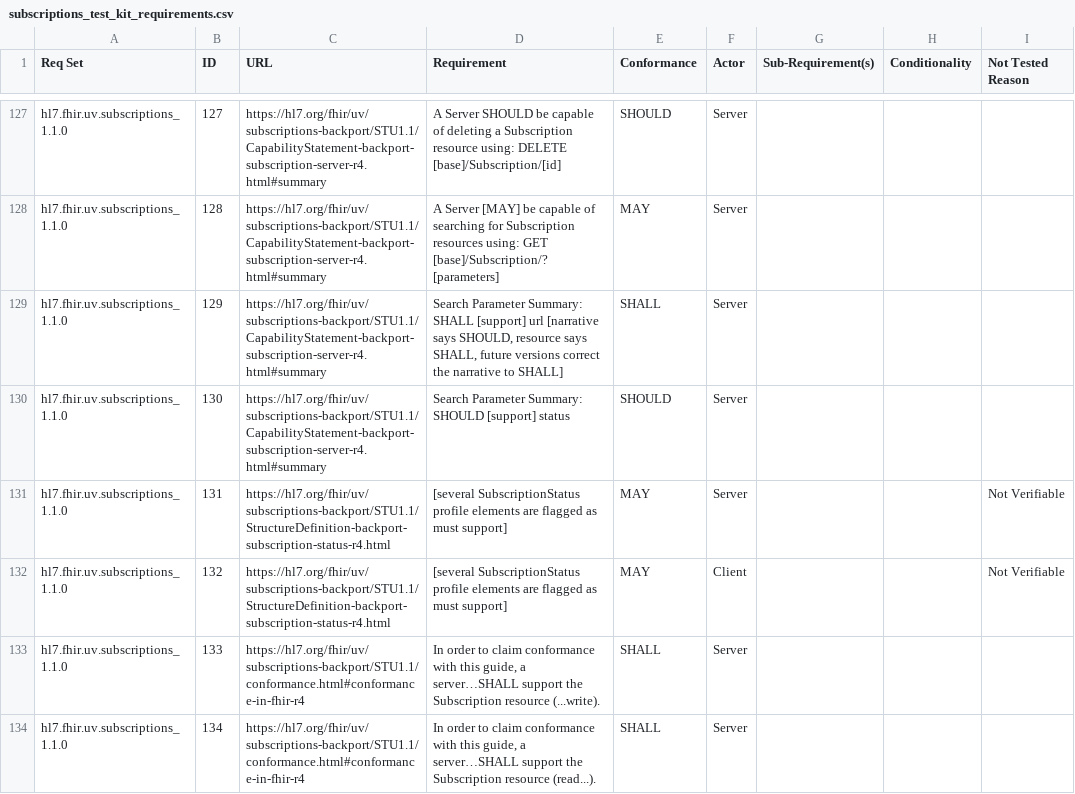
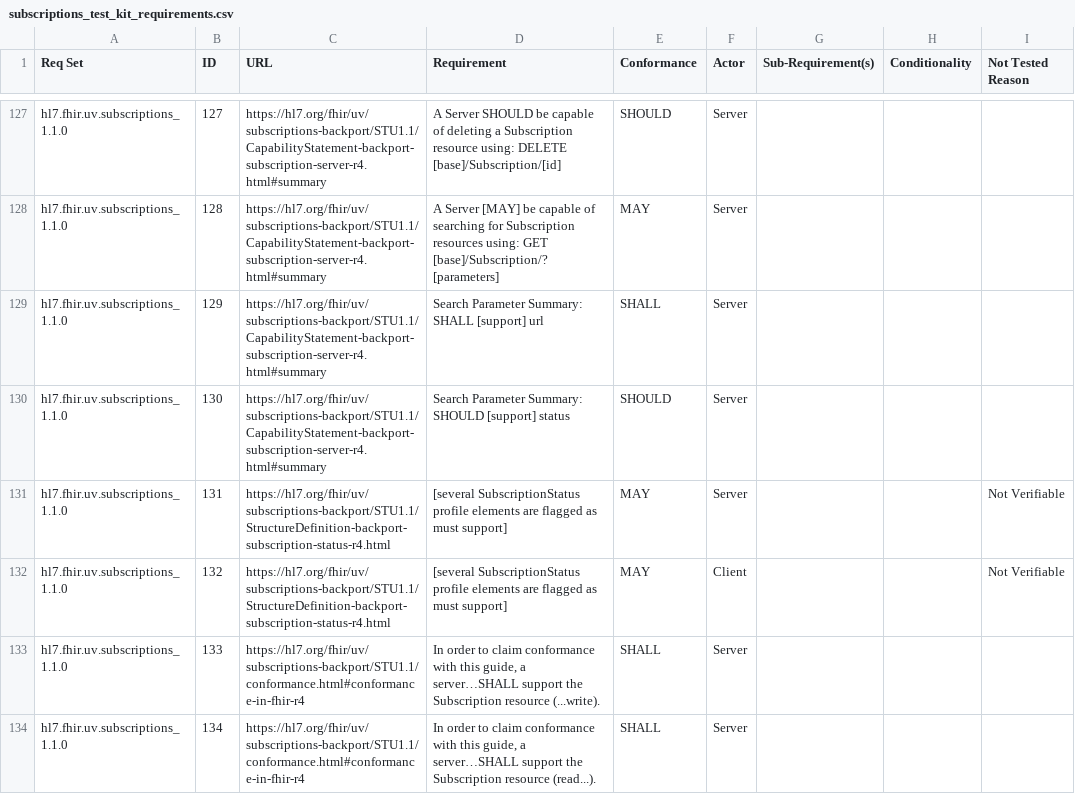
Before and after one commit to inferno-framework/subscriptions-test-kit, a CSV file: lib/subscriptions_test_kit/requirements/subscriptions_test_kit_requirements.csv, drawn as a sheet; only a part is shown, gaps mark what is left out; the diff names each change by its address in the sheet, - before the commit and + after, or states it on an @@ line.

Commit message:
fix export

```diff
--- a/lib/subscriptions_test_kit/requirements/subscriptions_test_kit_requirements.csv
+++ b/lib/subscriptions_test_kit/requirements/subscriptions_test_kit_requirements.csv
-D129 (Requirement): …[support] url [narrative says SHOULD, resource says SHALL, future versions correct the narrative to SHALL]
+D129 (Requirement): …[support] url
```
